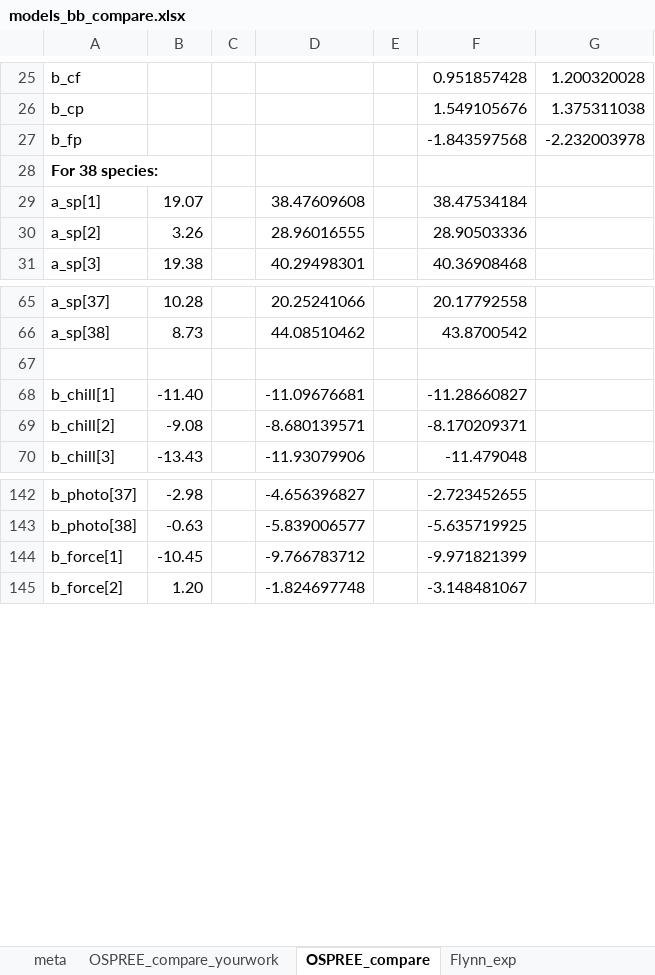
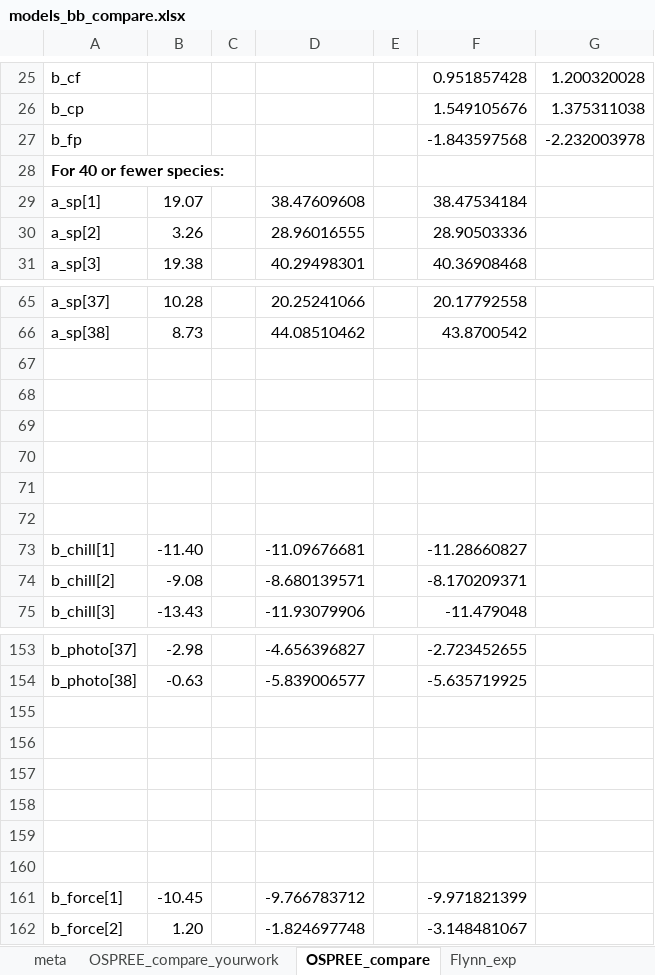
Before and after one commit to lizzieinvancouver/ospree, an Excel workbook: analyses/bb_analysis/modelnotes/models_bb_compare.xlsx, sheet OSPREE_compare, drawn as a sheet; only a part is shown, gaps mark what is left out; values as stored, in another font and other column widths than the file's, no borders; the diff covers the shown part only; the diff names each change by its address in the sheet, - before the commit and + after, or states it on an @@ line.

```diff
--- a/analyses/bb_analysis/modelnotes/models_bb_compare.xlsx (sheet OSPREE_compare)
+++ b/analyses/bb_analysis/modelnotes/models_bb_compare.xlsx (sheet OSPREE_compare)
-A28: For 38 species:
+A28: For 40 or fewer species:
+row 68: (empty)
+row 69: (empty)
+row 70: (empty)
+row 71: (empty)
+row 72: (empty)
+row 155: (empty)
+row 156: (empty)
+row 157: (empty)
+row 158: (empty)
+row 159: (empty)
+row 160: (empty)
```
Also changed, not shown: 16 added rows and 3 edited cells elsewhere in this sheet, sheet OSPREE_compare_yourwork, sheet meta, 1 other file.
